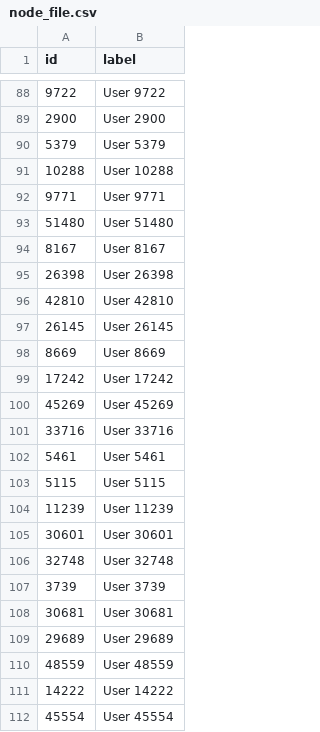
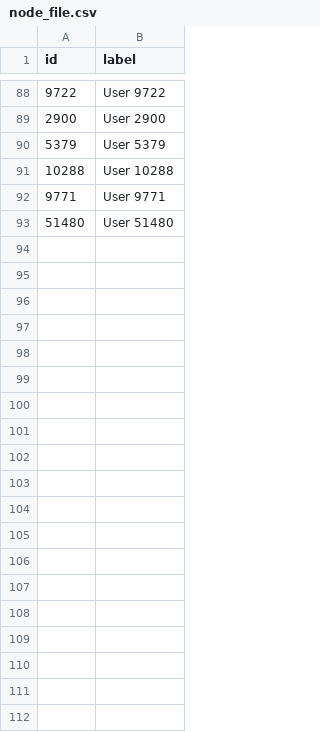
Before and after one commit to JulliaFernandes/Sistema-De-Recomendacao-De-Livros, a CSV file: src/node_file.csv, drawn as a sheet; only a part is shown, gaps mark what is left out; the diff covers the shown part only; the diff names each change by its address in the sheet, - before the commit and + after, or states it on an @@ line.

```diff
--- a/src/node_file.csv
+++ b/src/node_file.csv
-row 94: 8167 | User 8167
-row 95: 26398 | User 26398
-row 96: 42810 | User 42810
-row 97: 26145 | User 26145
-row 98: 8669 | User 8669
-row 99: 17242 | User 17242
-row 100: 45269 | User 45269
-row 101: 33716 | User 33716
-row 102: 5461 | User 5461
-row 103: 5115 | User 5115
-row 104: 11239 | User 11239
-row 105: 30601 | User 30601
-row 106: 32748 | User 32748
-row 107: 3739 | User 3739
-row 108: 30681 | User 30681
-row 109: 29689 | User 29689
-row 110: 48559 | User 48559
-row 111: 14222 | User 14222
-row 112: 45554 | User 45554
```
Also changed, not shown: 55 removed rows elsewhere in this file, src/edges_GMst.csv, 5 other files.
